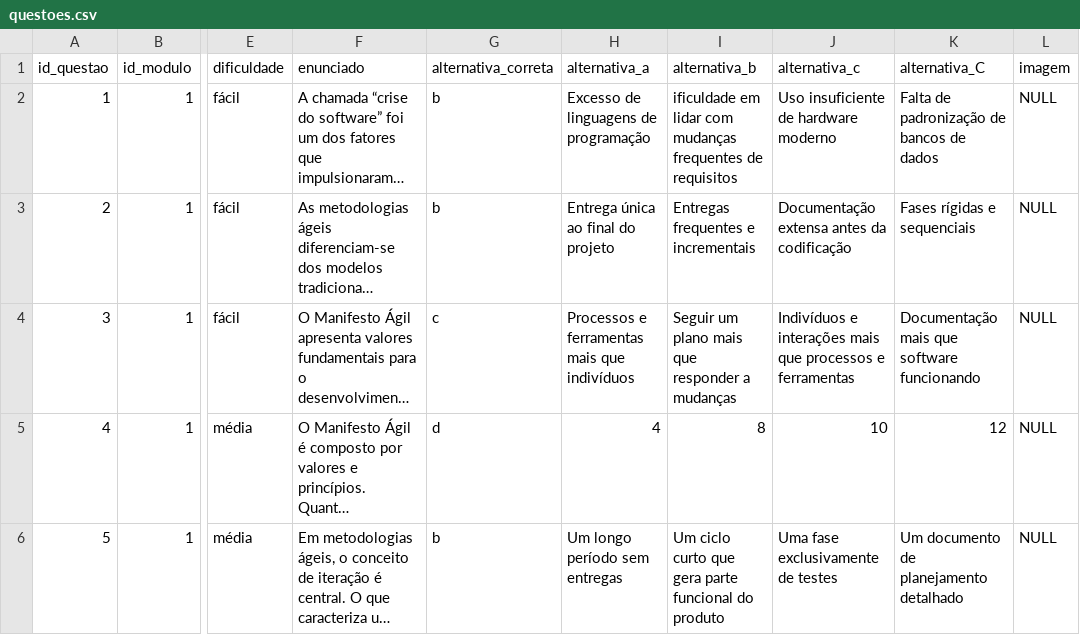
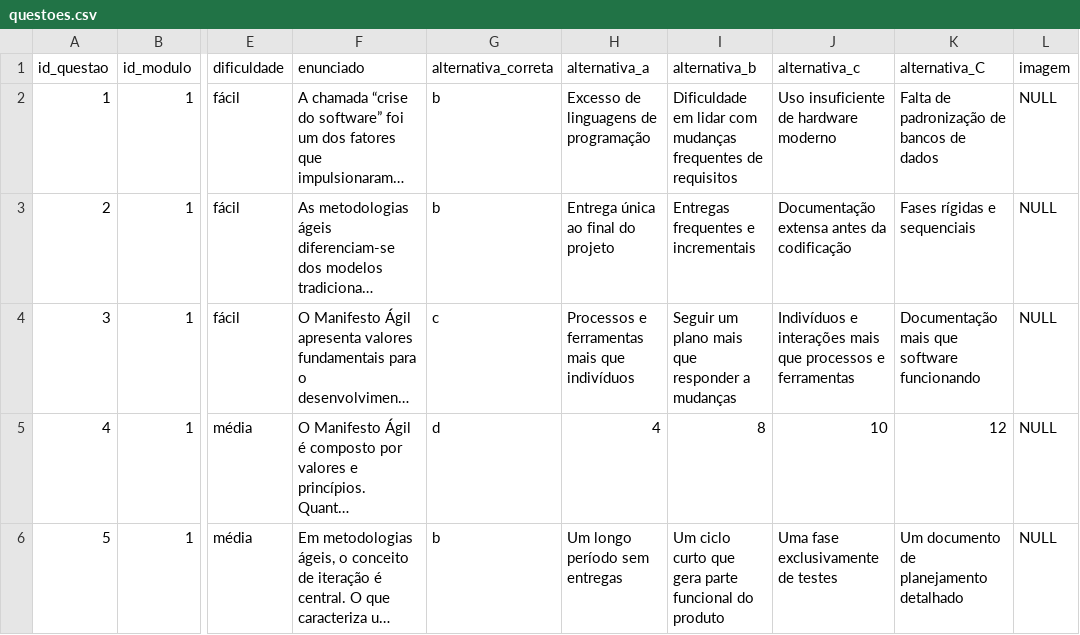
Before and after one commit to teamzerodsm/ABP-1DSM, a CSV file: site Scrum do Zero/src/infra/init/seed-data/questoes.csv, drawn as a sheet; only a part is shown, gaps mark what is left out; long unchanged cells end in …; the diff names each change by its address in the sheet, - before the commit and + after, or states it on an @@ line.

```diff
--- a/site Scrum do Zero/src/infra/init/seed-data/questoes.csv
+++ b/site Scrum do Zero/src/infra/init/seed-data/questoes.csv
-I2 (alternativa_b): ificuldade em lidar…
+I2 (alternativa_b): Dificuldade em lidar…
```
Also changed, not shown: 6 other files.
